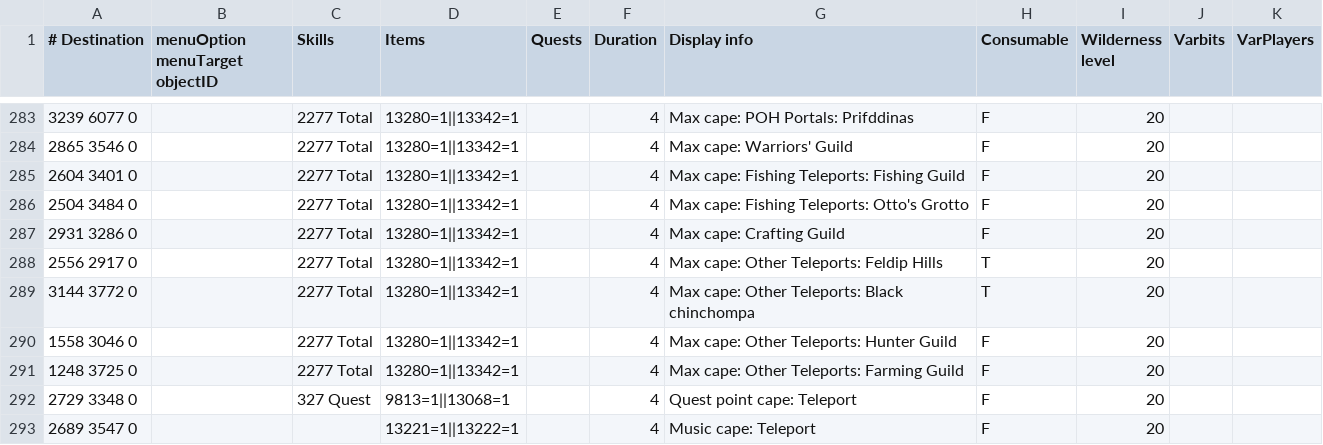
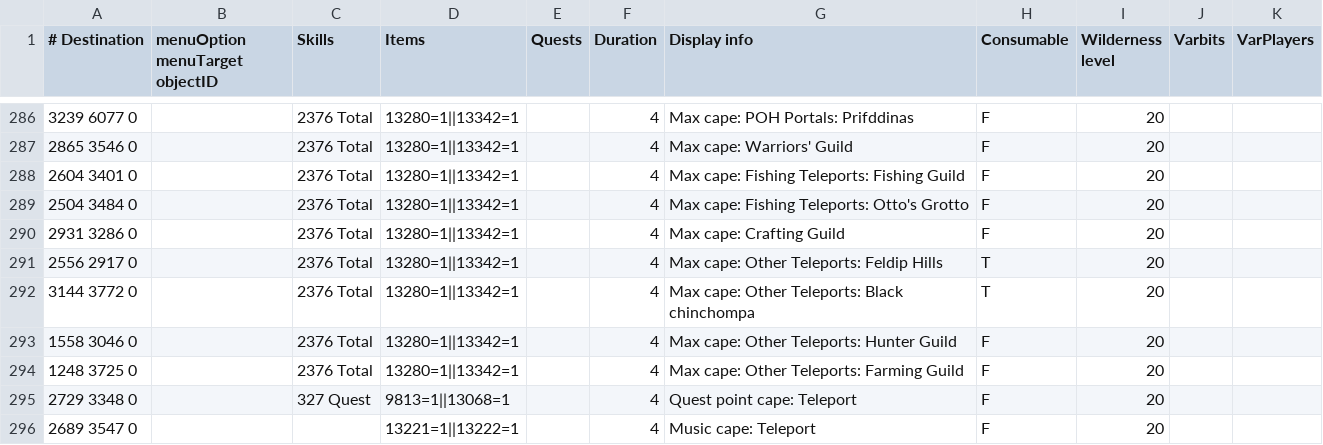
Before and after one commit to wvanderp/shortest-path, a TSV file: src/main/resources/transports/teleportation_items.tsv, drawn as a sheet; only a part is shown, gaps mark what is left out; the diff covers the shown part only.

```diff
--- a/src/main/resources/transports/teleportation_items.tsv
+++ b/src/main/resources/transports/teleportation_items.tsv
@@ -283,10 +286,10 @@
-3239 6077 0		2277 Total	13280=1||13342=1		4	Max cape: POH Portals: Prifddinas	F	20		
-2865 3546 0		2277 Total	13280=1||13342=1		4	Max cape: Warriors' Guild	F	20		
-2604 3401 0		2277 Total	13280=1||13342=1		4	Max cape: Fishing Teleports: Fishing Guild	F	20		
-2504 3484 0		2277 Total	13280=1||13342=1		4	Max cape: Fishing Teleports: Otto's Grotto	F	20		
-2931 3286 0		2277 Total	13280=1||13342=1		4	Max cape: Crafting Guild	F	20		
-2556 2917 0		2277 Total	13280=1||13342=1		4	Max cape: Other Teleports: Feldip Hills	T	20		
-3144 3772 0		2277 Total	13280=1||13342=1		4	Max cape: Other Teleports: Black chinchompa	T	20		
-1558 3046 0		2277 Total	13280=1||13342=1		4	Max cape: Other Teleports: Hunter Guild	F	20		
-1248 3725 0		2277 Total	13280=1||13342=1		4	Max cape: Other Teleports: Farming Guild	F	20		
+3239 6077 0		2376 Total	13280=1||13342=1		4	Max cape: POH Portals: Prifddinas	F	20		
+2865 3546 0		2376 Total	13280=1||13342=1		4	Max cape: Warriors' Guild	F	20		
+2604 3401 0		2376 Total	13280=1||13342=1		4	Max cape: Fishing Teleports: Fishing Guild	F	20		
+2504 3484 0		2376 Total	13280=1||13342=1		4	Max cape: Fishing Teleports: Otto's Grotto	F	20		
+2931 3286 0		2376 Total	13280=1||13342=1		4	Max cape: Crafting Guild	F	20		
+2556 2917 0		2376 Total	13280=1||13342=1		4	Max cape: Other Teleports: Feldip Hills	T	20		
+3144 3772 0		2376 Total	13280=1||13342=1		4	Max cape: Other Teleports: Black chinchompa	T	20		
+1558 3046 0		2376 Total	13280=1||13342=1		4	Max cape: Other Teleports: Hunter Guild	F	20		
+1248 3725 0		2376 Total	13280=1||13342=1		4	Max cape: Other Teleports: Farming Guild	F	20		
 2729 3348 0		327 Quest	9813=1||13068=1		4	Quest point cape: Teleport	F	20		
```
Also changed, not shown: 6 added rows, 3 removed rows and 44 edited cells elsewhere in this file.
